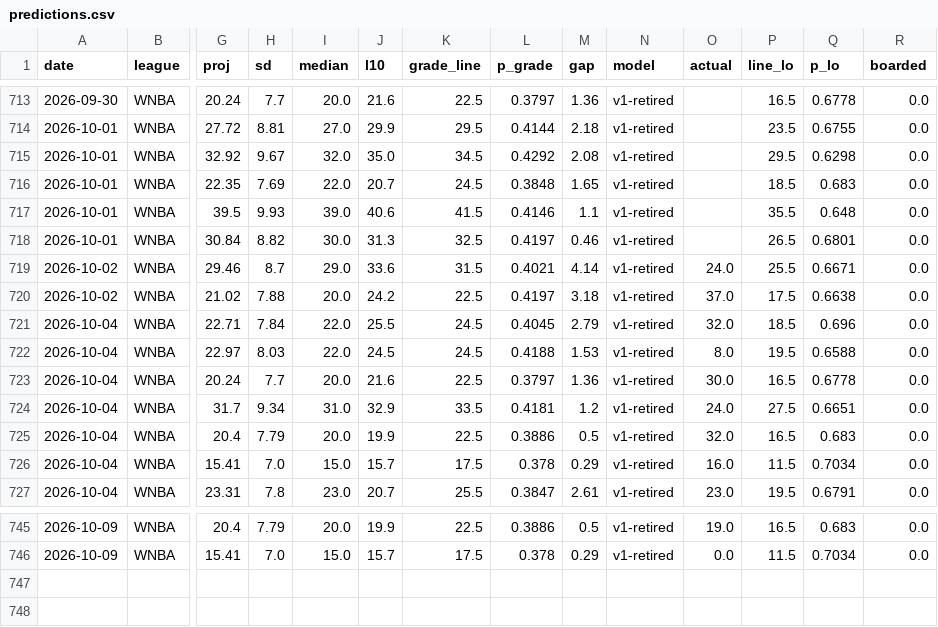
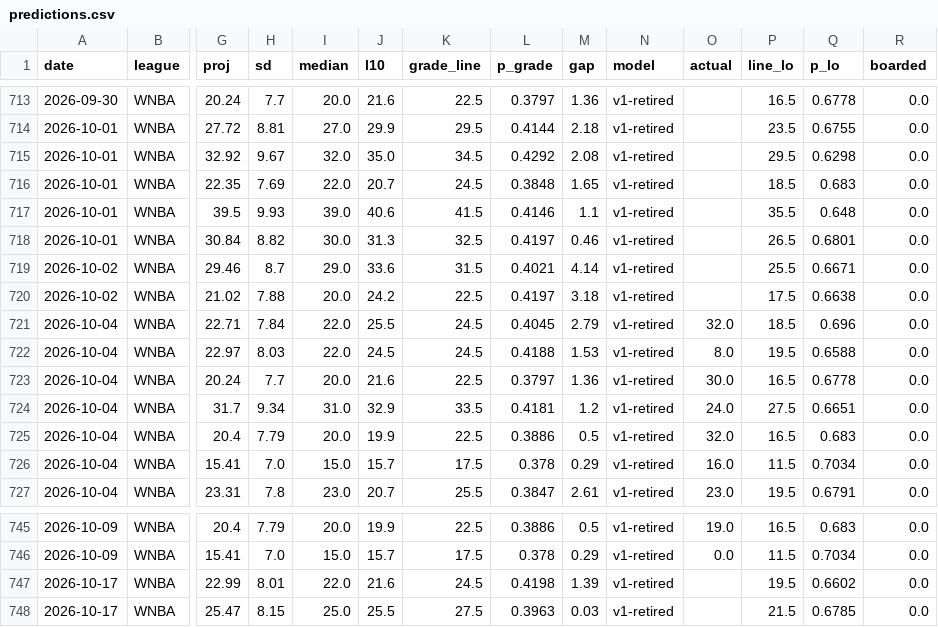
Before and after one commit to azcal/mbm-props, a CSV file: logs/predictions.csv, drawn as a sheet; only a part is shown, gaps mark what is left out; rows hold the shown columns only; the diff names each change by its address in the sheet, - before the commit and + after, or states it on an @@ line.

```diff
--- a/logs/predictions.csv
+++ b/logs/predictions.csv
-O719 (actual): 24.0
+O719 (actual): (empty)
-O720 (actual): 37.0
+O720 (actual): (empty)
+row 747: 2026-10-17 | WNBA | 22.99 | 8.01 | 22.0 | 21.6 | 24.5 | 0.4198 | 1.39 | v1-retired |  | 19.5 | 0.6602 | 0.0
+row 748: 2026-10-17 | WNBA | 25.47 | 8.15 | 25.0 | 25.5 | 27.5 | 0.3963 | 0.03 | v1-retired |  | 21.5 | 0.6785 | 0.0
```
Also changed, not shown: logs/injuries.csv, 1 other file.
